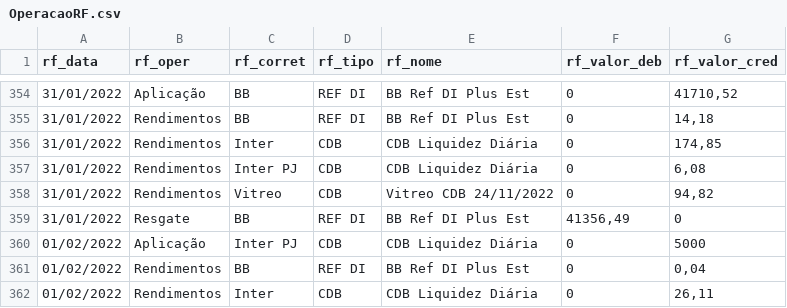
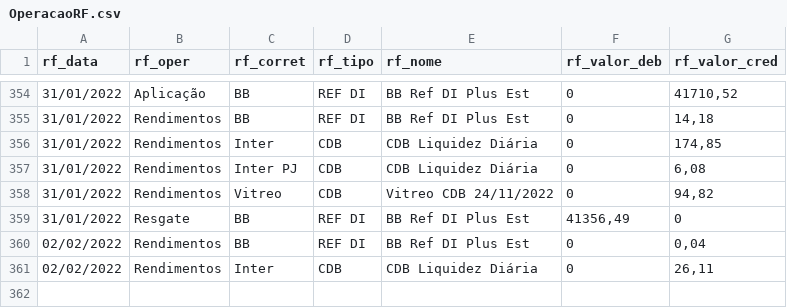
Before and after one commit to renatosts/sql_test, a CSV file: CSV/OperacaoRF.csv, drawn as a sheet; only a part is shown, gaps mark what is left out.

Commit message:
Processamento 02/02/2022

```diff
--- a/CSV/OperacaoRF.csv
+++ b/CSV/OperacaoRF.csv
@@ -359,4 +359,3 @@ rf_data;rf_oper;rf_corret;rf_tipo;rf_nome;rf_valor_deb;rf_valor_cred
 31/01/2022;Resgate;BB;REF DI;BB Ref DI Plus Est;41356,49;0
-01/02/2022;Aplicação;Inter PJ;CDB;CDB Liquidez Diária;0;5000
-01/02/2022;Rendimentos;BB;REF DI;BB Ref DI Plus Est;0;0,04
-01/02/2022;Rendimentos;Inter;CDB;CDB Liquidez Diária;0;26,11
+02/02/2022;Rendimentos;BB;REF DI;BB Ref DI Plus Est;0;0,04
+02/02/2022;Rendimentos;Inter;CDB;CDB Liquidez Diária;0;26,11
```
